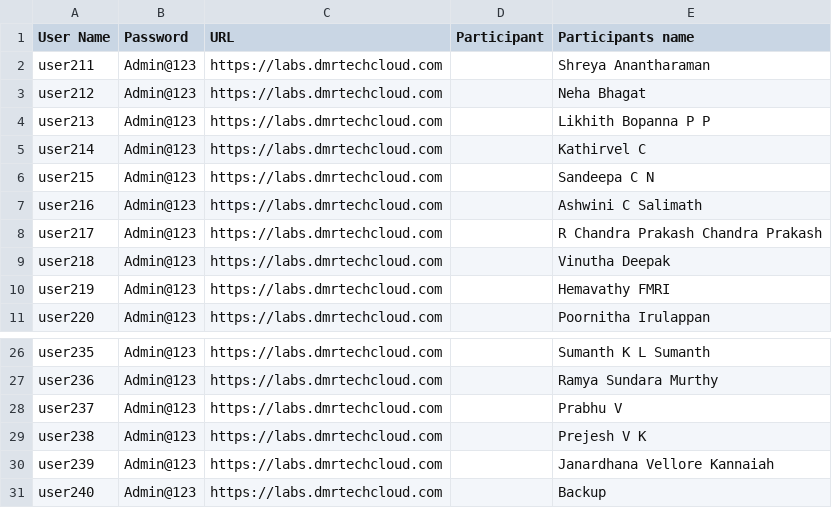
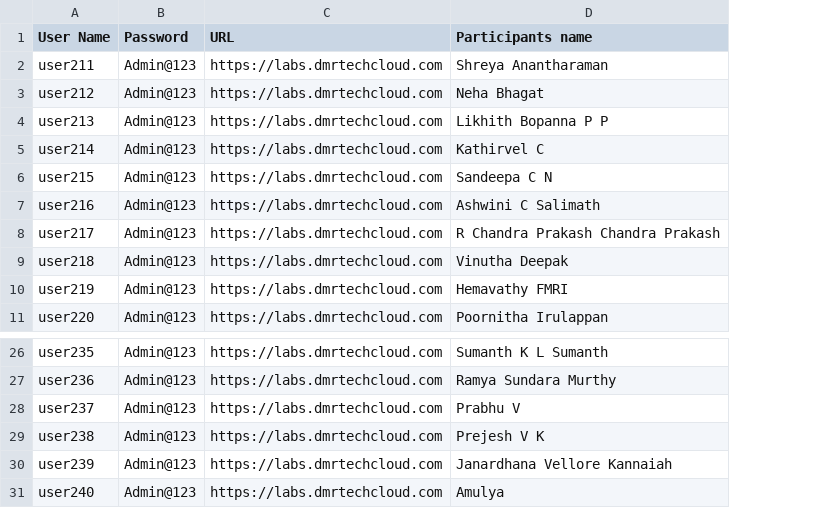
Before and after one commit to knowledge-corner/Fidelity_nov_25, a CSV file: virtual Lab details.csv, drawn as a sheet; only a part is shown, gaps mark what is left out; removed rows and columns are numbered as before the commit, all else as after; the diff names each change by its address in the sheet, - before the commit and + after, or states it on an @@ line.

Commit message:
Update virtual Lab details.csv

```diff
--- a/virtual Lab details.csv
+++ b/virtual Lab details.csv
-column D (Participant), empty
-D31 (Participants name): Backup
+D31 (Participants name): Amulya
```
